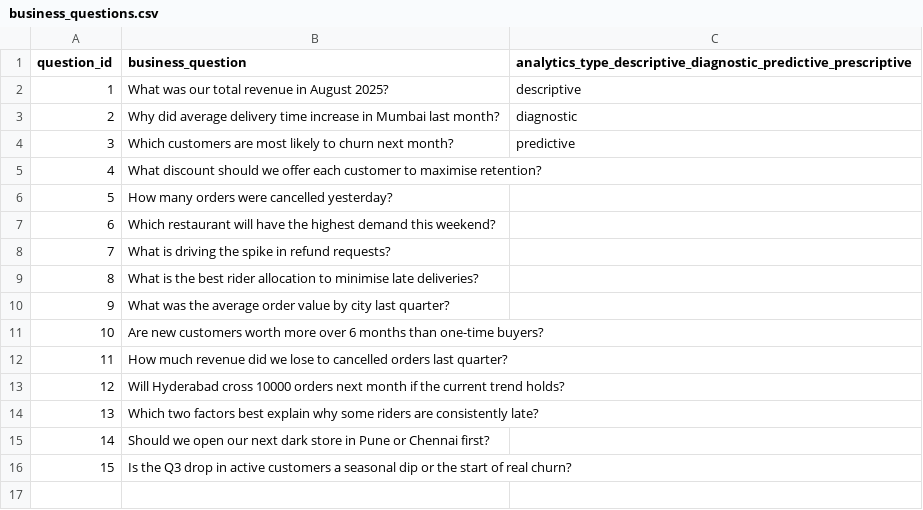
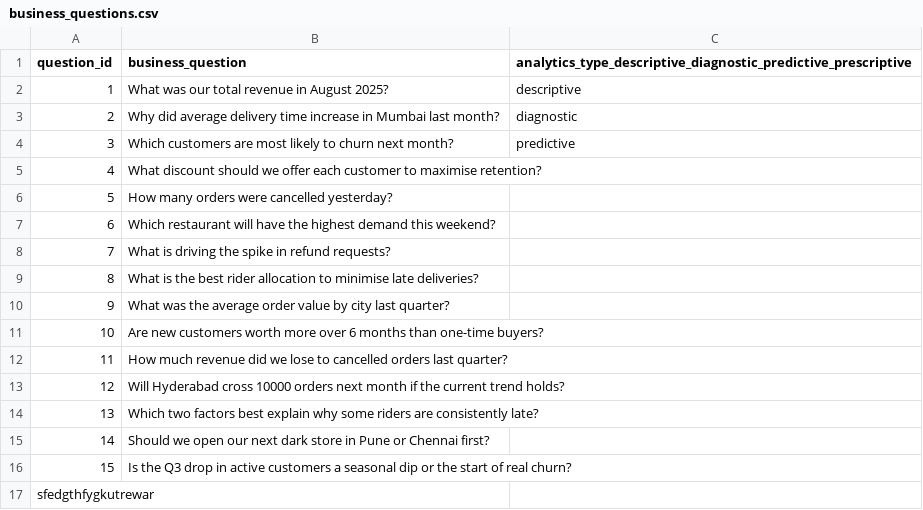
Before and after one commit to virat-vk-18/student-repo, a CSV file: Day_02_Analytics_Types_and_Ethics/data/business_questions.csv, drawn as a sheet.

```diff
--- a/Day_02_Analytics_Types_and_Ethics/data/business_questions.csv
+++ b/Day_02_Analytics_Types_and_Ethics/data/business_questions.csv
@@ -16 +16,2 @@ question_id,business_question,analytics_type_descriptive_diagnostic_predictive_p
 15,Is the Q3 drop in active customers a seasonal dip or the start of real churn?,
+sfedgthfygkutrewar
```
Also changed, not shown: 2 other files.
